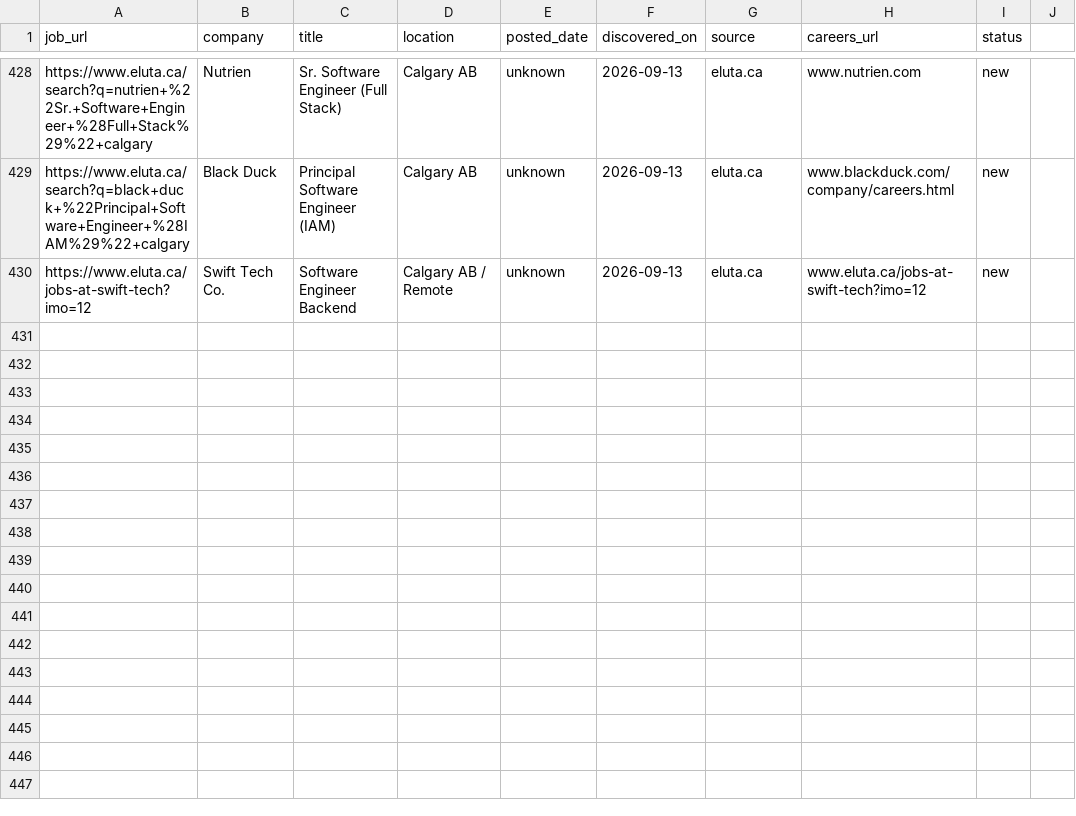
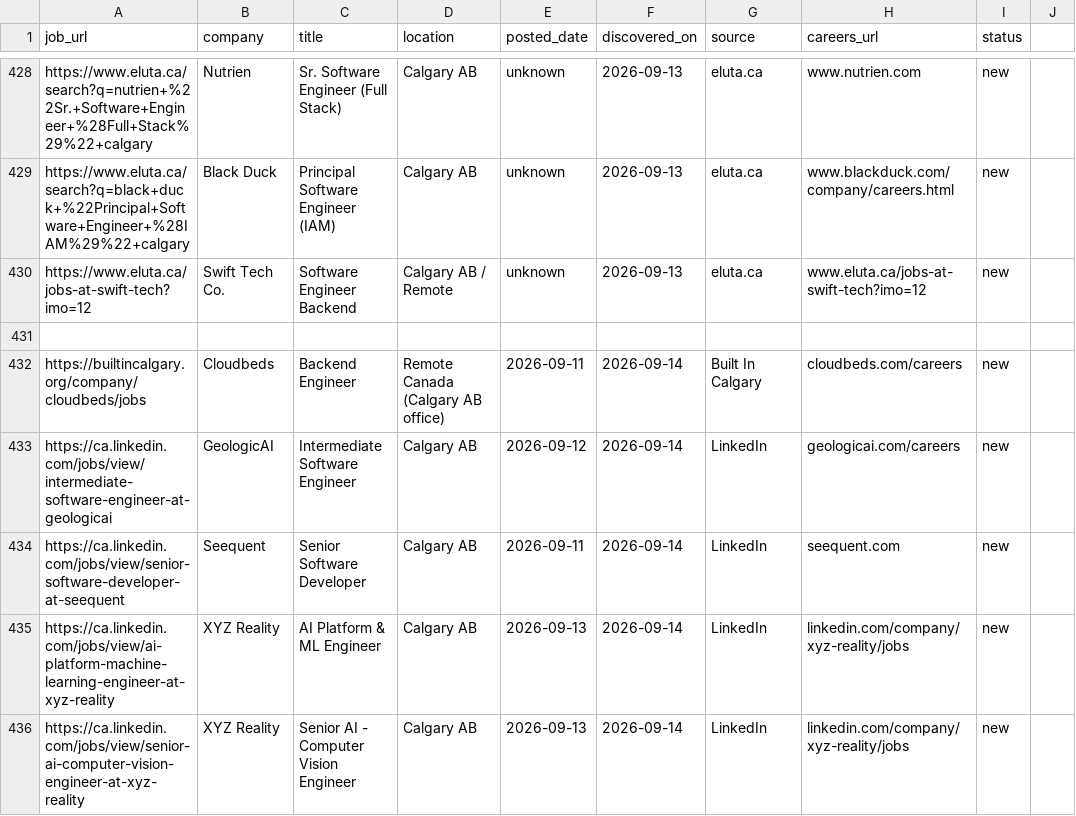
Before and after one commit to opsclawd/career-targets, a CSV file: careers/jobs_registry.csv, drawn as a sheet; only a part is shown, gaps mark what is left out.

```diff
--- a/careers/jobs_registry.csv
+++ b/careers/jobs_registry.csv
@@ -430 +430,7 @@ https://www.eluta.ca/search?q=black+duck+%22Principal+Software+Engineer+%28IAM%2
 https://www.eluta.ca/jobs-at-swift-tech?imo=12,Swift Tech Co.,Software Engineer Backend,Calgary AB / Remote,unknown,2026-09-13,eluta.ca,www.eluta.ca/jobs-at-swift-tech?imo=12,new
+
+https://builtincalgary.org/company/cloudbeds/jobs,Cloudbeds,Backend Engineer,Remote Canada (Calgary AB office),2026-09-11,2026-09-14,Built In Calgary,cloudbeds.com/careers,new
+https://ca.linkedin.com/jobs/view/intermediate-software-engineer-at-geologicai,GeologicAI,Intermediate Software Engineer,Calgary AB,2026-09-12,2026-09-14,LinkedIn,geologicai.com/careers,new
+https://ca.linkedin.com/jobs/view/senior-software-developer-at-seequent,Seequent,Senior Software Developer,Calgary AB,2026-09-11,2026-09-14,LinkedIn,seequent.com,new
+https://ca.linkedin.com/jobs/view/ai-platform-machine-learning-engineer-at-xyz-reality,XYZ Reality,AI Platform & ML Engineer,Calgary AB,2026-09-13,2026-09-14,LinkedIn,linkedin.com/company/xyz-reality/jobs,new
+https://ca.linkedin.com/jobs/view/senior-ai-computer-vision-engineer-at-xyz-reality,XYZ Reality,Senior AI - Computer Vision Engineer,Calgary AB,2026-09-13,2026-09-14,LinkedIn,linkedin.com/company/xyz-reality/jobs,new
```
Also changed, not shown: careers/careers_registry.csv, 1 other file.
